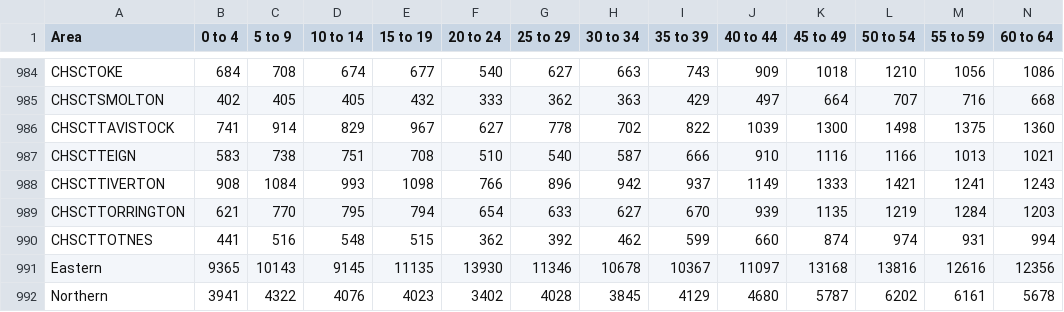
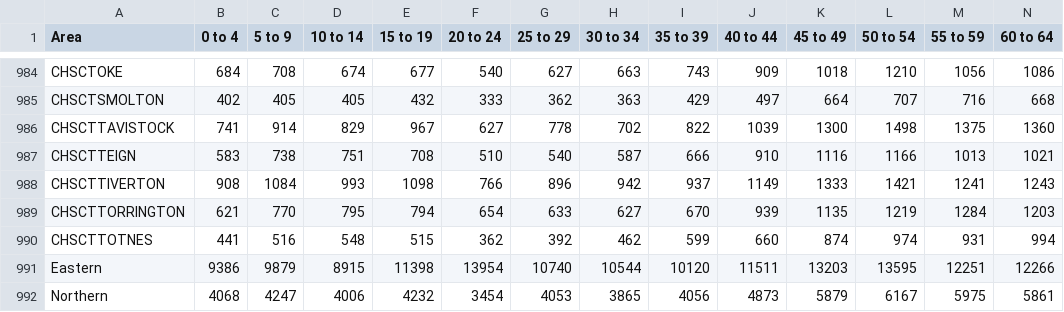
Before and after one commit to Devon-County-Council/jsna, a CSV file: PopulationPyramid_Females.csv, drawn as a sheet; only a part is shown, gaps mark what is left out; the diff covers the shown part only; the diff names each change by its address in the sheet, - before the commit and + after, or states it on an @@ line.

```diff
--- a/PopulationPyramid_Females.csv
+++ b/PopulationPyramid_Females.csv
-B991 (0 to 4): 9365
+B991 (0 to 4): 9386
-C991 (5 to 9): 10143
+C991 (5 to 9): 9879
-D991 (10 to 14): 9145
+D991 (10 to 14): 8915
-E991 (15 to 19): 11135
+E991 (15 to 19): 11398
-F991 (20 to 24): 13930
+F991 (20 to 24): 13954
-G991 (25 to 29): 11346
+G991 (25 to 29): 10740
-H991 (30 to 34): 10678
+H991 (30 to 34): 10544
-I991 (35 to 39): 10367
+I991 (35 to 39): 10120
-J991 (40 to 44): 11097
+J991 (40 to 44): 11511
-K991 (45 to 49): 13168
+K991 (45 to 49): 13203
-L991 (50 to 54): 13816
+L991 (50 to 54): 13595
-M991 (55 to 59): 12616
+M991 (55 to 59): 12251
-N991 (60 to 64): 12356
+N991 (60 to 64): 12266
-B992 (0 to 4): 3941
+B992 (0 to 4): 4068
-C992 (5 to 9): 4322
+C992 (5 to 9): 4247
-D992 (10 to 14): 4076
+D992 (10 to 14): 4006
-E992 (15 to 19): 4023
+E992 (15 to 19): 4232
-F992 (20 to 24): 3402
+F992 (20 to 24): 3454
-G992 (25 to 29): 4028
+G992 (25 to 29): 4053
-H992 (30 to 34): 3845
+H992 (30 to 34): 3865
-I992 (35 to 39): 4129
+I992 (35 to 39): 4056
-J992 (40 to 44): 4680
+J992 (40 to 44): 4873
-K992 (45 to 49): 5787
+K992 (45 to 49): 5879
-L992 (50 to 54): 6202
+L992 (50 to 54): 6167
-M992 (55 to 59): 6161
+M992 (55 to 59): 5975
-N992 (60 to 64): 5678
+N992 (60 to 64): 5861
```
Also changed, not shown: 46 edited cells elsewhere in this file, PopulationPyramid_Males.csv, PopulationPyramid_Persons.csv.
